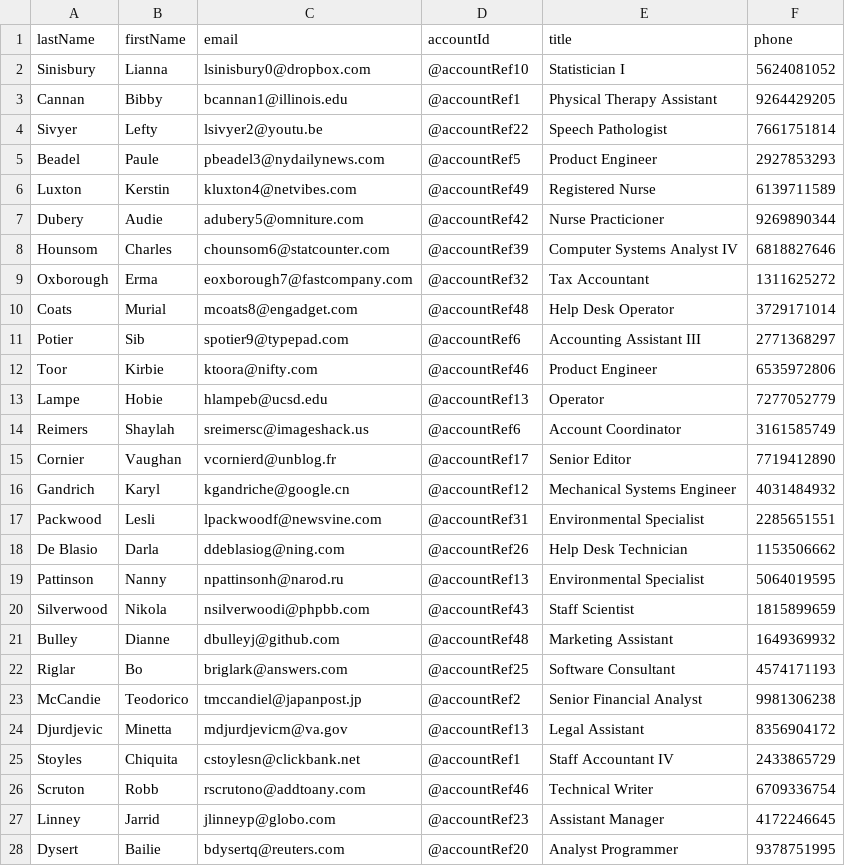
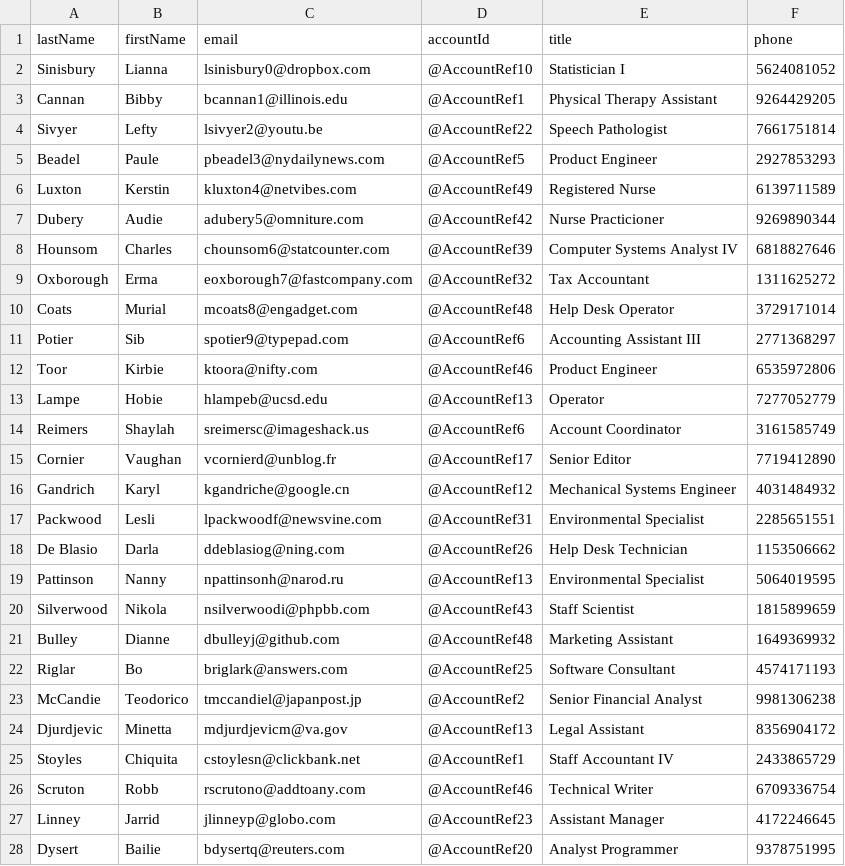
Before and after one commit to trailheadapps/apex-recipes, a CSV file: data/Contacts.csv, drawn as a sheet; only a part is shown; the diff covers the shown part only.

```diff
--- a/data/Contacts.csv
+++ b/data/Contacts.csv
@@ -1,28 +1,28 @@
 "lastName","firstName","email","accountId","title","phone"
-"Sinisbury","Lianna","lsinisbury0@dropbox.com","@accountRef10","Statistician I","5624081052"
-"Cannan","Bibby","bcannan1@illinois.edu","@accountRef1","Physical Therapy Assistant","9264429205"
-"Sivyer","Lefty","lsivyer2@youtu.be","@accountRef22","Speech Pathologist","7661751814"
-"Beadel","Paule","pbeadel3@nydailynews.com","@accountRef5","Product Engineer","2927853293"
-"Luxton","Kerstin","kluxton4@netvibes.com","@accountRef49","Registered Nurse","6139711589"
-"Dubery","Audie","adubery5@omniture.com","@accountRef42","Nurse Practicioner","9269890344"
-"Hounsom","Charles","chounsom6@statcounter.com","@accountRef39","Computer Systems Analyst IV","6818827646"
-"Oxborough","Erma","eoxborough7@fastcompany.com","@accountRef32","Tax Accountant","1311625272"
-"Coats","Murial","mcoats8@engadget.com","@accountRef48","Help Desk Operator","3729171014"
-"Potier","Sib","spotier9@typepad.com","@accountRef6","Accounting Assistant III","2771368297"
-"Toor","Kirbie","ktoora@nifty.com","@accountRef46","Product Engineer","6535972806"
-"Lampe","Hobie","hlampeb@ucsd.edu","@accountRef13","Operator","7277052779"
-"Reimers","Shaylah","sreimersc@imageshack.us","@accountRef6","Account Coordinator","3161585749"
-"Cornier","Vaughan","vcornierd@unblog.fr","@accountRef17","Senior Editor","7719412890"
-"Gandrich","Karyl","kgandriche@google.cn","@accountRef12","Mechanical Systems Engineer","4031484932"
-"Packwood","Lesli","lpackwoodf@newsvine.com","@accountRef31","Environmental Specialist","2285651551"
-"De Blasio","Darla","ddeblasiog@ning.com","@accountRef26","Help Desk Technician","1153506662"
-"Pattinson","Nanny","npattinsonh@narod.ru","@accountRef13","Environmental Specialist","5064019595"
-"Silverwood","Nikola","nsilverwoodi@phpbb.com","@accountRef43","Staff Scientist","1815899659"
-"Bulley","Dianne","dbulleyj@github.com","@accountRef48","Marketing Assistant","1649369932"
-"Riglar","Bo","briglark@answers.com","@accountRef25","Software Consultant","4574171193"
-"McCandie","Teodorico","tmccandiel@japanpost.jp","@accountRef2","Senior Financial Analyst","9981306238"
-"Djurdjevic","Minetta","mdjurdjevicm@va.gov","@accountRef13","Legal Assistant","8356904172"
-"Stoyles","Chiquita","cstoylesn@clickbank.net","@accountRef1","Staff Accountant IV","2433865729"
-"Scruton","Robb","rscrutono@addtoany.com","@accountRef46","Technical Writer","6709336754"
-"Linney","Jarrid","jlinneyp@globo.com","@accountRef23","Assistant Manager","4172246645"
-"Dysert","Bailie","bdysertq@reuters.com","@accountRef20","Analyst Programmer","9378751995"
+"Sinisbury","Lianna","lsinisbury0@dropbox.com","@AccountRef10","Statistician I","5624081052"
+"Cannan","Bibby","bcannan1@illinois.edu","@AccountRef1","Physical Therapy Assistant","9264429205"
+"Sivyer","Lefty","lsivyer2@youtu.be","@AccountRef22","Speech Pathologist","7661751814"
+"Beadel","Paule","pbeadel3@nydailynews.com","@AccountRef5","Product Engineer","2927853293"
+"Luxton","Kerstin","kluxton4@netvibes.com","@AccountRef49","Registered Nurse","6139711589"
+"Dubery","Audie","adubery5@omniture.com","@AccountRef42","Nurse Practicioner","9269890344"
+"Hounsom","Charles","chounsom6@statcounter.com","@AccountRef39","Computer Systems Analyst IV","6818827646"
+"Oxborough","Erma","eoxborough7@fastcompany.com","@AccountRef32","Tax Accountant","1311625272"
+"Coats","Murial","mcoats8@engadget.com","@AccountRef48","Help Desk Operator","3729171014"
+"Potier","Sib","spotier9@typepad.com","@AccountRef6","Accounting Assistant III","2771368297"
+"Toor","Kirbie","ktoora@nifty.com","@AccountRef46","Product Engineer","6535972806"
+"Lampe","Hobie","hlampeb@ucsd.edu","@AccountRef13","Operator","7277052779"
+"Reimers","Shaylah","sreimersc@imageshack.us","@AccountRef6","Account Coordinator","3161585749"
+"Cornier","Vaughan","vcornierd@unblog.fr","@AccountRef17","Senior Editor","7719412890"
+"Gandrich","Karyl","kgandriche@google.cn","@AccountRef12","Mechanical Systems Engineer","4031484932"
+"Packwood","Lesli","lpackwoodf@newsvine.com","@AccountRef31","Environmental Specialist","2285651551"
+"De Blasio","Darla","ddeblasiog@ning.com","@AccountRef26","Help Desk Technician","1153506662"
+"Pattinson","Nanny","npattinsonh@narod.ru","@AccountRef13","Environmental Specialist","5064019595"
+"Silverwood","Nikola","nsilverwoodi@phpbb.com","@AccountRef43","Staff Scientist","1815899659"
+"Bulley","Dianne","dbulleyj@github.com","@AccountRef48","Marketing Assistant","1649369932"
+"Riglar","Bo","briglark@answers.com","@AccountRef25","Software Consultant","4574171193"
+"McCandie","Teodorico","tmccandiel@japanpost.jp","@AccountRef2","Senior Financial Analyst","9981306238"
+"Djurdjevic","Minetta","mdjurdjevicm@va.gov","@AccountRef13","Legal Assistant","8356904172"
+"Stoyles","Chiquita","cstoylesn@clickbank.net","@AccountRef1","Staff Accountant IV","2433865729"
+"Scruton","Robb","rscrutono@addtoany.com","@AccountRef46","Technical Writer","6709336754"
+"Linney","Jarrid","jlinneyp@globo.com","@AccountRef23","Assistant Manager","4172246645"
+"Dysert","Bailie","bdysertq@reuters.com","@AccountRef20","Analyst Programmer","9378751995"
```
Also changed, not shown: 123 edited cells elsewhere in this file, 3 other files.
